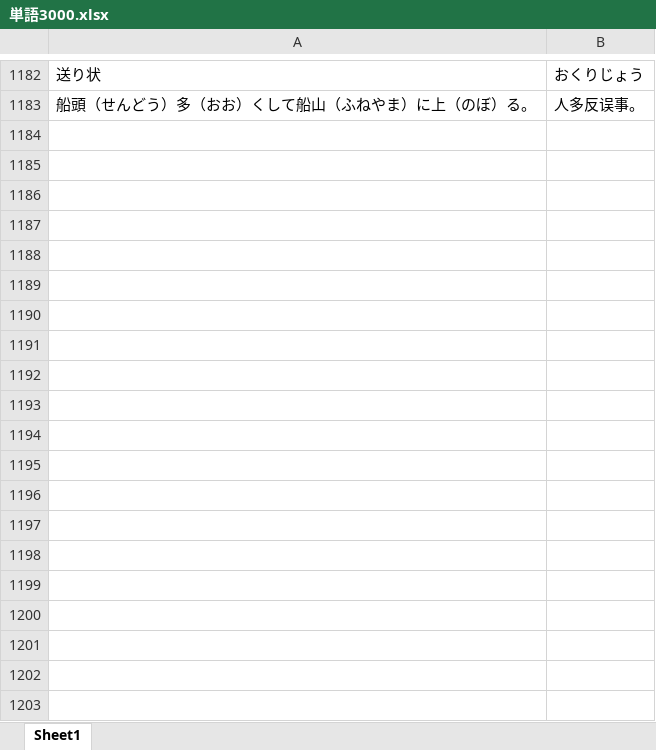
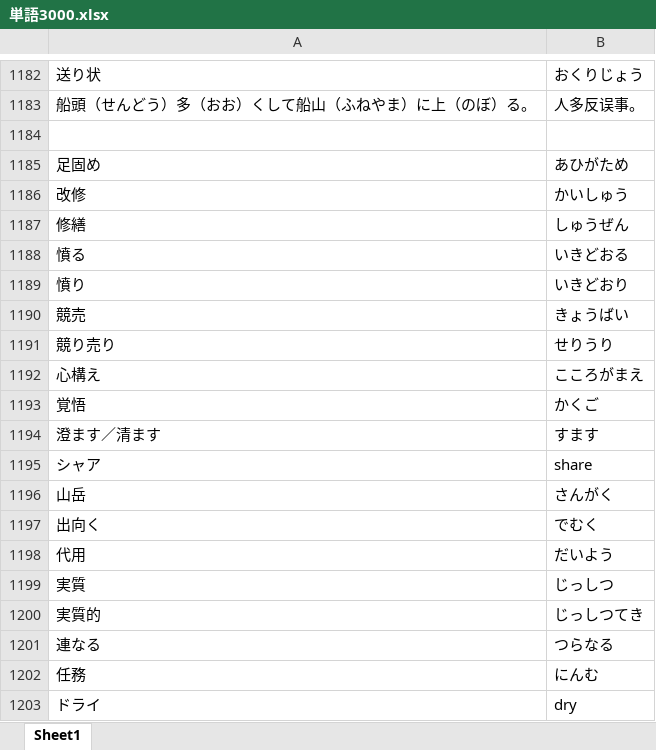
Before and after one commit to shaoyuyun/japanese, an Excel workbook: 単語3000.xlsx, sheet Sheet1, drawn as a sheet; only a part is shown, gaps mark what is left out; values as stored, in another font and other column widths than the file's, no borders; the diff covers the shown part only; the diff names each change by its address in the sheet, - before the commit and + after, or states it on an @@ line.

Commit message:
Update 単語3000.xlsx

```diff
--- a/単語3000.xlsx (sheet Sheet1)
+++ b/単語3000.xlsx (sheet Sheet1)
+row 1184: (empty)
+row 1185: 足固め | あひがため
+row 1186: 改修 | かいしゅう
+row 1187: 修繕 | しゅうぜん
+row 1188: 憤る | いきどおる
+row 1189: 憤り | いきどおり
+row 1190: 競売 | きょうばい
+row 1191: 競り売り | せりうり
+row 1192: 心構え | こころがまえ
+row 1193: 覚悟 | かくご
+row 1194: 澄ます／清ます | すます
+row 1195: シャア | share
+row 1196: 山岳 | さんがく
+row 1197: 出向く | でむく
+row 1198: 代用 | だいよう
+row 1199: 実質 | じっしつ
+row 1200: 実質的 | じっしつてき
+row 1201: 連なる | つらなる
+row 1202: 任務 | にんむ
+row 1203: ドライ | dry
```
Also changed, not shown: 380 added rows elsewhere in this sheet.
